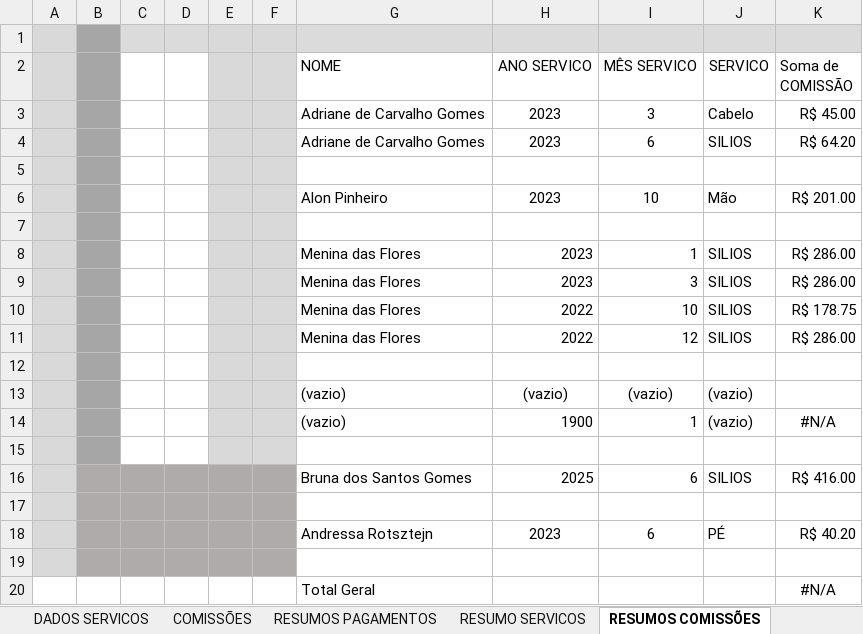
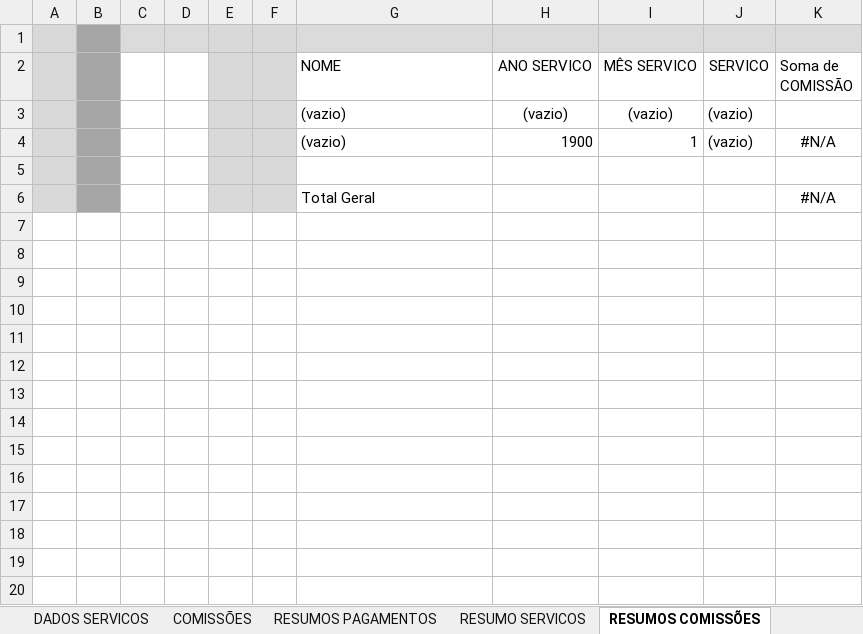
Before and after one commit to Guerreiro015/ALURA, an Excel workbook: Minha_Empresa VS003.xlsm, sheet RESUMOS COMISSÕES, drawn as a sheet; values as stored, in another font and other column widths than the file's, no borders; charts and pictures not drawn; removed rows and columns are numbered as before the commit, all else as after; the diff names each change by its address in the sheet, - before the commit and + after, or states it on an @@ line.

```diff
--- a/Minha_Empresa VS003.xlsm (sheet RESUMOS COMISSÕES)
+++ b/Minha_Empresa VS003.xlsm (sheet RESUMOS COMISSÕES)
-row 3:  |  |  |  |  |  | Adriane de Carvalho Gomes | 2023 | 3 | Cabelo | R$ 45.00
-row 4:  |  |  |  |  |  | Adriane de Carvalho Gomes | 2023 | 6 | SILIOS | R$ 64.20
-row 5: (empty)
-row 6:  |  |  |  |  |  | Alon Pinheiro | 2023 | 10 | Mão | R$ 201.00
-row 7: (empty)
-row 8:  |  |  |  |  |  | Menina das Flores | 2023 | 1 | SILIOS | R$ 286.00
-row 9:  |  |  |  |  |  | Menina das Flores | 2023 | 3 | SILIOS | R$ 286.00
-row 10:  |  |  |  |  |  | Menina das Flores | 2022 | 10 | SILIOS | R$ 178.75
-row 11:  |  |  |  |  |  | Menina das Flores | 2022 | 12 | SILIOS | R$ 286.00
-row 12: (empty)
-row 15: (empty)
-row 16:  |  |  |  |  |  | Bruna dos Santos Gomes | 2025 | 6 | SILIOS | R$ 416.00
-row 17: (empty)
-row 18:  |  |  |  |  |  | Andressa Rotsztejn | 2023 | 6 | PÉ | R$ 40.20
-C5:D5 fill: #AFABAB
+C5:D5 fill: none
-E5:F5 fill: #AFABAB
+E5:F5 fill: #D9D9D9
-A6 fill: none
+A6 fill: #D9D9D9
-B6 fill: none
+B6 fill: #A6A6A6
-E6:F6 fill: none
+E6:F6 fill: #D9D9D9
```
Also changed, not shown: sheet DADOS SERVICOS, sheet RESUMOS PAGAMENTOS, sheet DADOS CLIENTES, sheet COMISSÕES, sheet RESUMO SERVICOS, sheet DADOS FUNCIONÁRIOS, 1 more sheet, charts or pictures.
